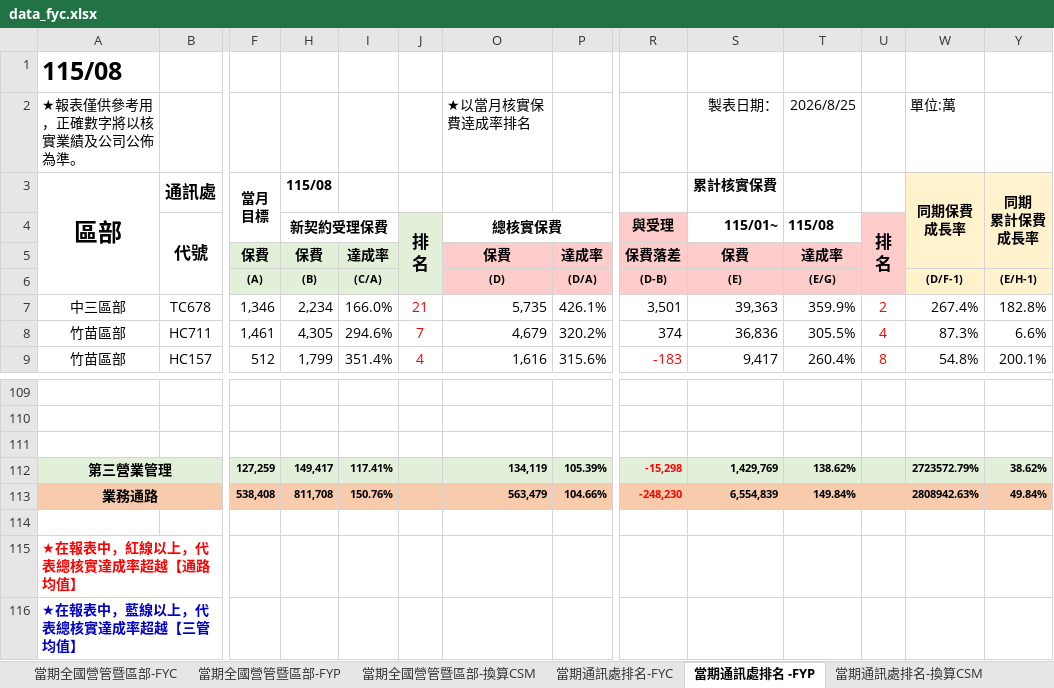
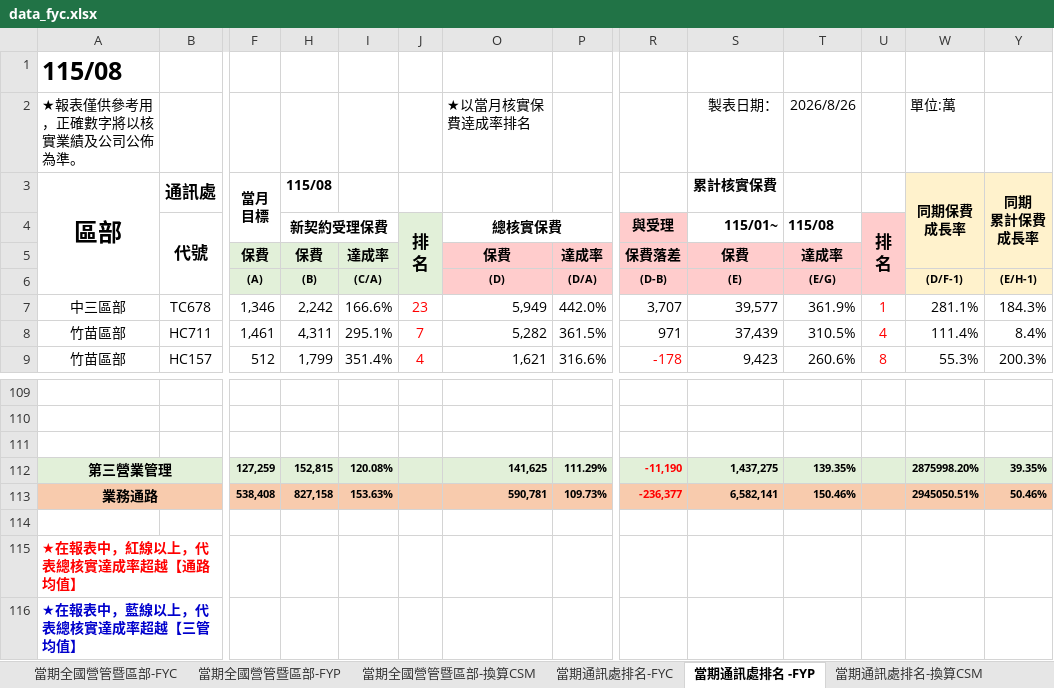
Before and after one commit to nehemiah1205/fubon-dashboard, an Excel workbook: data_fyc.xlsx, sheet 當期通訊處排名 -FYP, drawn as a sheet; only a part is shown, gaps mark what is left out; values as stored, in another font and other column widths than the file's, no borders; charts and pictures and conditional formats not drawn; removed rows and columns are numbered as before the commit, all else as after; rows hold the shown columns only; the diff covers the shown part only; the diff names each change by its address in the sheet, - before the commit and + after, or states it on an @@ line.

```diff
--- a/data_fyc.xlsx (sheet 當期通訊處排名 -FYP)
+++ b/data_fyc.xlsx (sheet 當期通訊處排名 -FYP)
-T2 (115/08): 2026/8/25
+T2 (115/08): 2026/8/26
-H7 (新契約受理保費): 2,234
+H7 (新契約受理保費): 2,242
-I7: 166.0%
+I7: 166.6%
-J7 (排 名): 21
+J7 (排 名): 23
-O7 (總核實保費): 5,735
+O7 (總核實保費): 5,949
-P7: 426.1%
+P7: 442.0%
-R7 (與受理): 3,501
+R7 (與受理): 3,707
-S7 (115/01~): 39,363
+S7 (115/01~): 39,577
-T7 (115/08): 359.9%
+T7 (115/08): 361.9%
-U7 (排 名): 2
+U7 (排 名): 1
-W7: 267.4%
+W7: 281.1%
-Y7: 182.8%
+Y7: 184.3%
-H8 (新契約受理保費): 4,305
+H8 (新契約受理保費): 4,311
-I8: 294.6%
+I8: 295.1%
-O8 (總核實保費): 4,679
+O8 (總核實保費): 5,282
-P8: 320.2%
+P8: 361.5%
-R8 (與受理): 374
+R8 (與受理): 971
-S8 (115/01~): 36,836
+S8 (115/01~): 37,439
-T8 (115/08): 305.5%
+T8 (115/08): 310.5%
-W8: 87.3%
+W8: 111.4%
-Y8: 6.6%
+Y8: 8.4%
-O9 (總核實保費): 1,616
+O9 (總核實保費): 1,621
-P9: 315.6%
+P9: 316.6%
-R9 (與受理): -183
+R9 (與受理): -178
-S9 (115/01~): 9,417
+S9 (115/01~): 9,423
-T9 (115/08): 260.4%
+T9 (115/08): 260.6%
-W9: 54.8%
+W9: 55.3%
-Y9: 200.1%
+Y9: 200.3%
-row 112: 第三營業管理 |  | 127,259 | 149,417 | 117.41% |  | 134,119 | 105.39% | -15,298 | 1,429,769 | 138.62% |  | 2723572.79% | 38.62%
-row 113: 業務通路 |  | 538,408 | 811,708 | 150.76% |  | 563,479 | 104.66% | -248,230 | 6,554,839 | 149.84% |  | 2808942.63% | 49.84%
+row 112: 第三營業管理 |  | 127,259 | 152,815 | 120.08% |  | 141,625 | 111.29% | -11,190 | 1,437,275 | 139.35% |  | 2875998.20% | 39.35%
+row 113: 業務通路 |  | 538,408 | 827,158 | 153.63% |  | 590,781 | 109.73% | -236,377 | 6,582,141 | 150.46% |  | 2945050.51% | 50.46%
```
Also changed, not shown: 35 added rows, 35 removed rows, 532 edited cells and cell formats elsewhere in this sheet, sheet 個人排名_FYC, sheet 當期通訊處排名-FYC, sheet 當期通訊處排名-換算CSM, sheet 當期全國營管暨區部-FYC, sheet 當期全國營管暨區部-換算CSM, sheet 當期全國營管暨區部-FYP, hidden cells, charts or pictures, data_kpi.xlsm.
